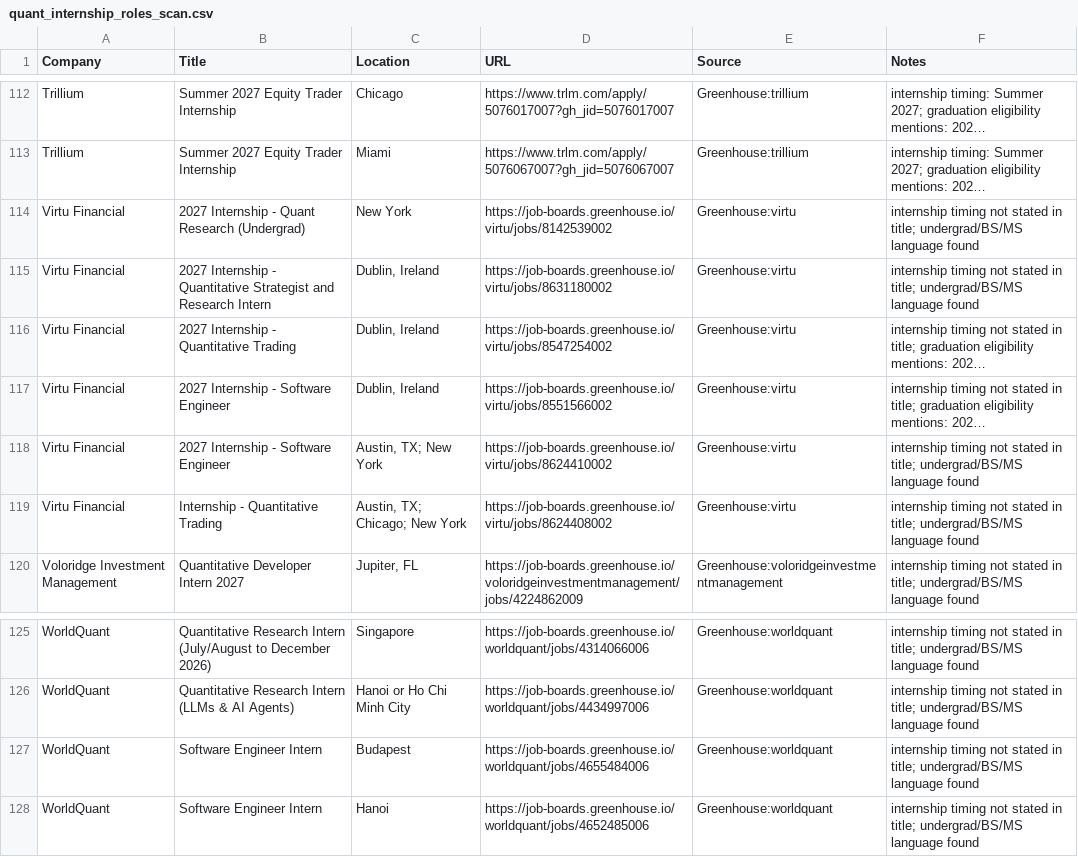
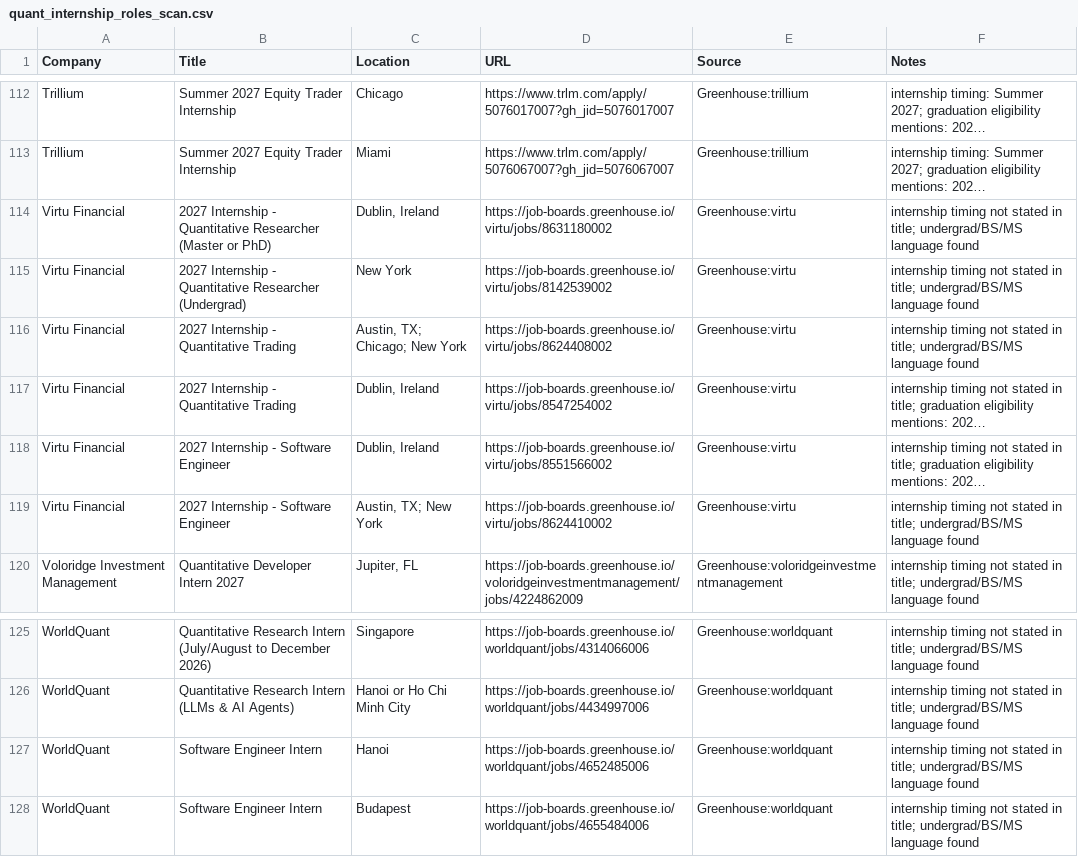
Before and after one commit to Jiang6082/QJS, a CSV file: reports/quant_internship_roles_scan.csv, drawn as a sheet; only a part is shown, gaps mark what is left out; long unchanged cells end in …; removed rows and columns are numbered as before the commit, all else as after; the diff names each change by its address in the sheet, - before the commit and + after, or states it on an @@ line.

```diff
--- a/reports/quant_internship_roles_scan.csv
+++ b/reports/quant_internship_roles_scan.csv
+row 114: Virtu Financial | 2027 Internship - Quantitative Researcher (Master or PhD) | Dublin, Ireland | https://job-boards.greenhouse.io/virtu/jobs/8631180002 | Greenhouse:virtu | internship timing not stated in title; undergrad/BS/MS language found
-B115 (Title): …Internship - Quant Research (Undergrad)
+B115 (Title): …Internship - Quantitative Researcher (Undergrad)
-B116 (Title): …- Quantitative Strategist and Research Intern
+B116 (Title): …- Quantitative Trading
-C116 (Location): Dublin, Ireland
+C116 (Location): Austin, TX; Chicago; New York
-D116 (URL): https://job-boards.greenhouse.io/virtu/jobs/8631180002
+D116 (URL): https://job-boards.greenhouse.io/virtu/jobs/8624408002
-row 119: Virtu Financial | Internship - Quantitative Trading | Austin, TX; Chicago; New York | https://job-boards.greenhouse.io/virtu/jobs/8624408002 | Greenhouse:virtu | internship timing not stated in title; undergrad/BS/MS language found
@@ row 128 moved to row 127: WorldQuant @@
```
Also changed, not shown: reports/quant_internship_roles_scan_v2.csv, 38 other files.
